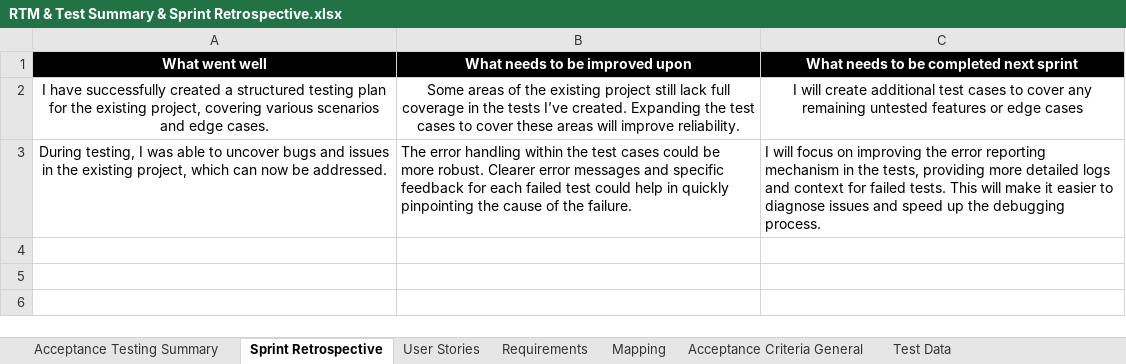
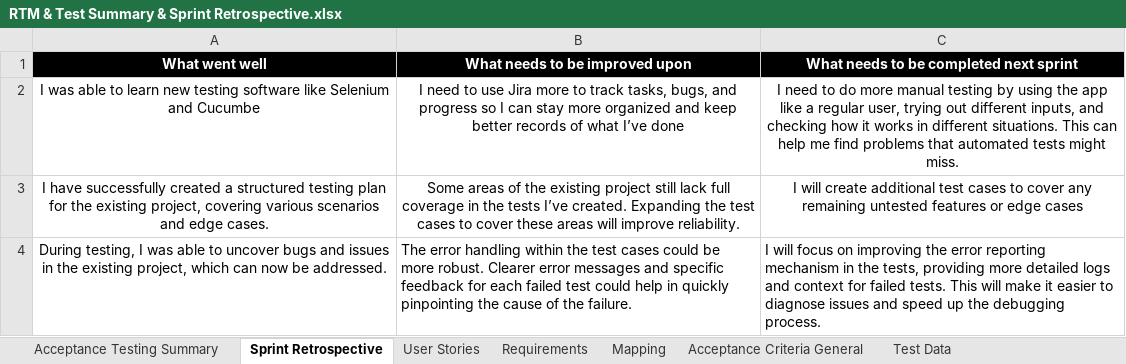
Before and after one commit to DivyajR/Planetarium, an Excel workbook: RTM & Test Summary & Sprint Retrospective.xlsx, sheet Sprint Retrospective, drawn as a sheet; values as stored, in another font and other column widths than the file's, no borders; the diff names each change by its address in the sheet, - before the commit and + after, or states it on an @@ line.

Commit message:
Update

```diff
--- a/RTM & Test Summary & Sprint Retrospective.xlsx (sheet Sprint Retrospective)
+++ b/RTM & Test Summary & Sprint Retrospective.xlsx (sheet Sprint Retrospective)
+row 2: I was able to learn new testing software like Selenium and Cucumbe | I need to use Jira more to track tasks, bugs, and progress so I can stay more organized and keep better records of what I’ve done | I need to do more manual testing by using the app like a regular user, trying out different inputs, and checking how it works in different situations. This can help me find problems that automated tests might miss.
```
